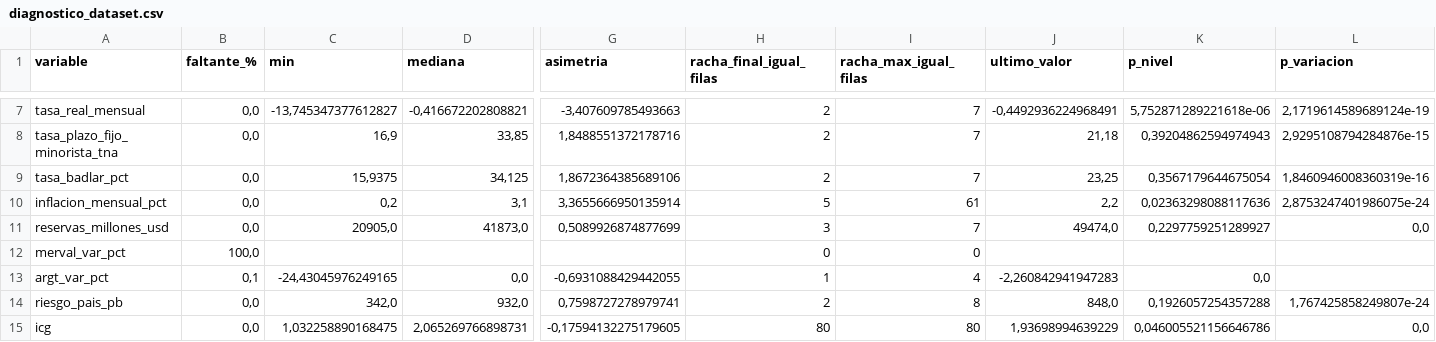
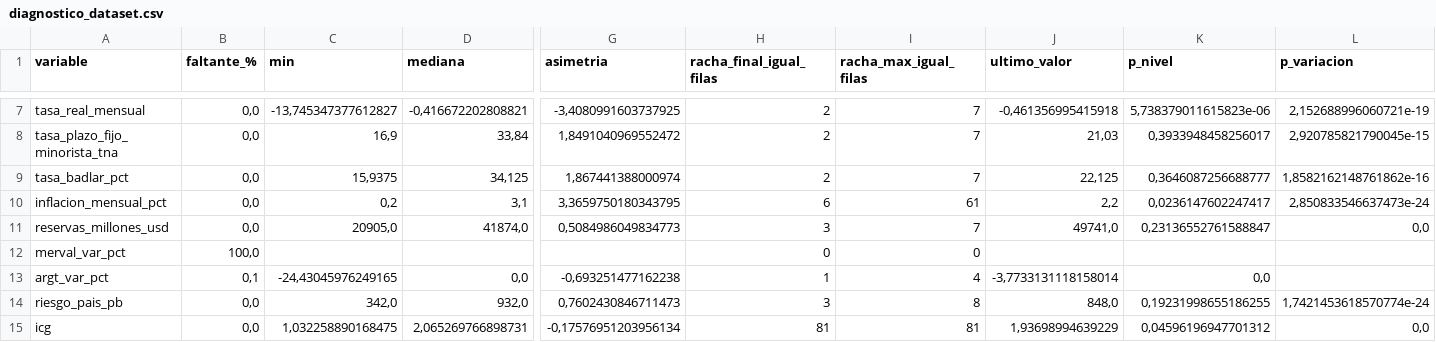
Before and after one commit to deysicamacho/Proyecto-final-IFTS24, a CSV file: data/diagnostico_dataset.csv, drawn as a sheet; only a part is shown, gaps mark what is left out; the diff covers the shown part only; the diff names each change by its address in the sheet, - before the commit and + after, or states it on an @@ line.

```diff
--- a/data/diagnostico_dataset.csv
+++ b/data/diagnostico_dataset.csv
-G7 (asimetria): -3,407609785493663
+G7 (asimetria): -3,4080991603737925
-J7 (ultimo_valor): -0,4492936224968491
+J7 (ultimo_valor): -0,461356995415918
-K7 (p_nivel): 5,752871289221618e-06
+K7 (p_nivel): 5,738379011615823e-06
-L7 (p_variacion): 2,1719614589689124e-19
+L7 (p_variacion): 2,152688996060721e-19
-D8 (mediana): 33,85
+D8 (mediana): 33,84
-G8 (asimetria): 1,8488551372178716
+G8 (asimetria): 1,8491040969552472
-J8 (ultimo_valor): 21,18
+J8 (ultimo_valor): 21,03
-K8 (p_nivel): 0,39204862594974943
+K8 (p_nivel): 0,3933948458256017
-L8 (p_variacion): 2,9295108794284876e-15
+L8 (p_variacion): 2,920785821790045e-15
-G9 (asimetria): 1,8672364385689106
+G9 (asimetria): 1,867441388000974
-J9 (ultimo_valor): 23,25
+J9 (ultimo_valor): 22,125
-K9 (p_nivel): 0,3567179644675054
+K9 (p_nivel): 0,3646087256688777
-L9 (p_variacion): 1,8460946008360319e-16
+L9 (p_variacion): 1,8582162148761862e-16
-G10 (asimetria): 3,3655666950135914
+G10 (asimetria): 3,3659750180343795
-H10 (racha_final_igual_filas): 5
+H10 (racha_final_igual_filas): 6
-K10 (p_nivel): 0,02363298088117636
+K10 (p_nivel): 0,0236147602247417
-L10 (p_variacion): 2,8753247401986075e-24
+L10 (p_variacion): 2,850833546637473e-24
-D11 (mediana): 41873,0
+D11 (mediana): 41874,0
-G11 (asimetria): 0,5089926874877699
+G11 (asimetria): 0,5084986049834773
-J11 (ultimo_valor): 49474,0
+J11 (ultimo_valor): 49741,0
-K11 (p_nivel): 0,2297759251289927
+K11 (p_nivel): 0,23136552761588847
-G13 (asimetria): -0,6931088429442055
+G13 (asimetria): -0,693251477162238
-J13 (ultimo_valor): -2,260842941947283
+J13 (ultimo_valor): -3,7733131118158014
-G14 (asimetria): 0,7598727278979741
+G14 (asimetria): 0,7602430846711473
-H14 (racha_final_igual_filas): 2
+H14 (racha_final_igual_filas): 3
-K14 (p_nivel): 0,1926057254357288
+K14 (p_nivel): 0,19231998655186255
-L14 (p_variacion): 1,767425858249807e-24
+L14 (p_variacion): 1,7421453618570774e-24
-G15 (asimetria): -0,17594132275179605
+G15 (asimetria): -0,17576951203956134
-H15 (racha_final_igual_filas): 80
+H15 (racha_final_igual_filas): 81
-I15 (racha_max_igual_filas): 80
+I15 (racha_max_igual_filas): 81
-K15 (p_nivel): 0,046005521156646786
+K15 (p_nivel): 0,04596196947701312
```
Also changed, not shown: 34 edited cells elsewhere in this file, data/dataset_dolar_blue.csv, data/modelo_h1/metricas_backtest.csv, 6 other files.
